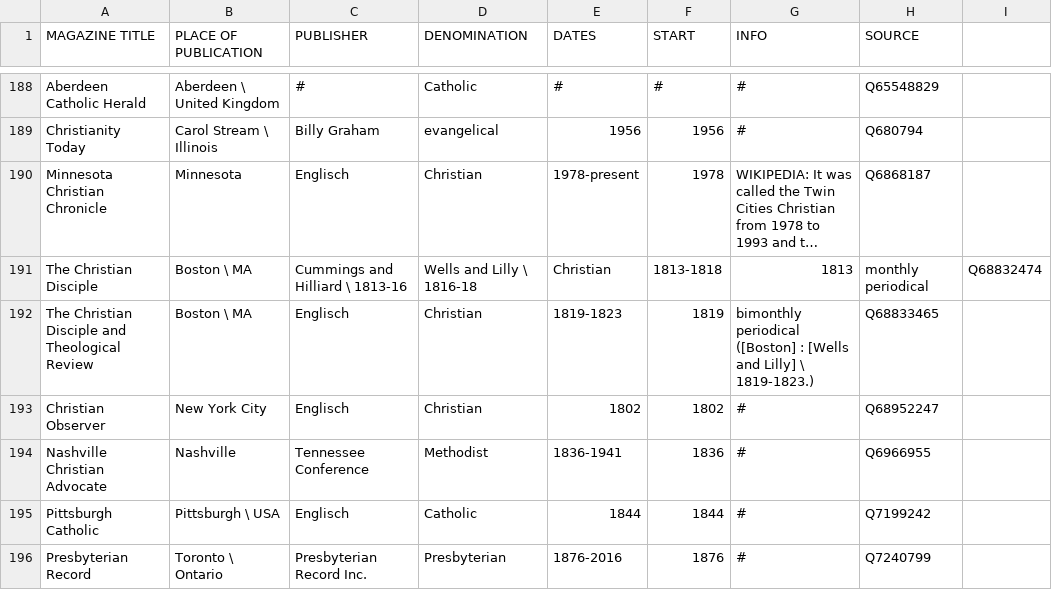
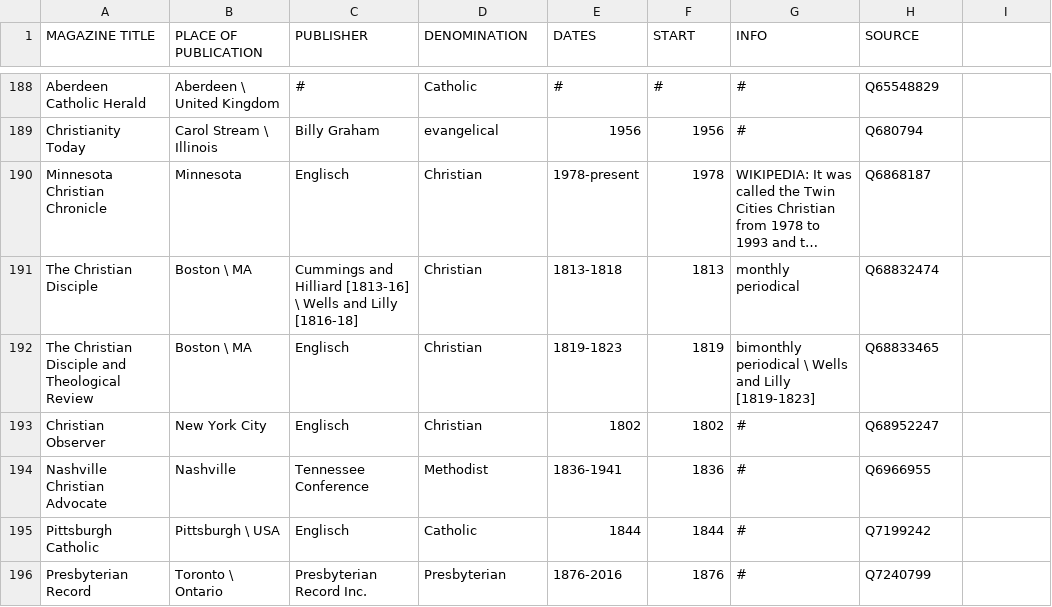
Before and after one commit to MonikaBarget/Revolts, a CSV file: List of religious newspapers&journals_GITHUB.csv, drawn as a sheet; only a part is shown, gaps mark what is left out; long unchanged cells end in …; the diff names each change by its address in the sheet, - before the commit and + after, or states it on an @@ line.

Commit message:
Update List of religious newspapers&journals_GITHUB.csv

```diff
--- a/List of religious newspapers&journals_GITHUB.csv
+++ b/List of religious newspapers&journals_GITHUB.csv
-C191 (PUBLISHER): Cummings and Hilliard \ 1813-16
+C191 (PUBLISHER): Cummings and Hilliard [1813-16] \ Wells and Lilly [1816-18]
-D191 (DENOMINATION): Wells and Lilly \ 1816-18
+D191 (DENOMINATION): Christian
-E191 (DATES): Christian
+E191 (DATES): 1813-1818
-F191 (START): 1813-1818
+F191 (START): 1813
-G191 (INFO): 1813
+G191 (INFO): monthly periodical
-H191 (SOURCE): monthly periodical
+H191 (SOURCE): Q68832474
-I191: Q68832474
+I191: (empty)
-G192 (INFO): bimonthly periodical ([Boston] : [Wells and Lilly] \ 1819-1823.)
+G192 (INFO): bimonthly periodical \ Wells and Lilly [1819-1823]
```
